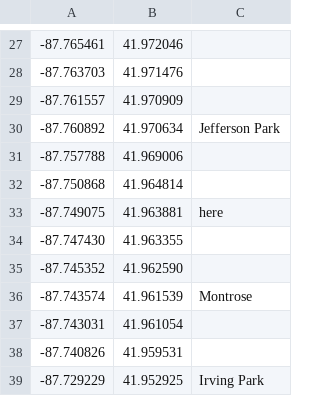
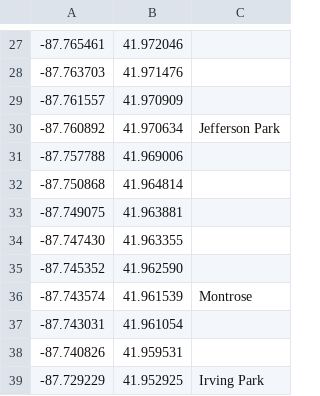
Before and after one commit to carlphilipp/chicago-commutes, a CSV file: android-app/src/main/assets/train_pattern/Blue_pattern.csv, drawn as a sheet; only a part is shown, gaps mark what is left out.

```diff
--- a/android-app/src/main/assets/train_pattern/Blue_pattern.csv
+++ b/android-app/src/main/assets/train_pattern/Blue_pattern.csv
@@ -32,3 +32,3 @@
 -87.750868,41.964814
--87.749075,41.963881,here
+-87.749075,41.963881
 -87.747430,41.963355
```
Also changed, not shown: android-app/src/main/assets/train_pattern/Brn_pattern.csv, android-app/src/main/assets/train_pattern/G_pattern.csv, 6 other files.
